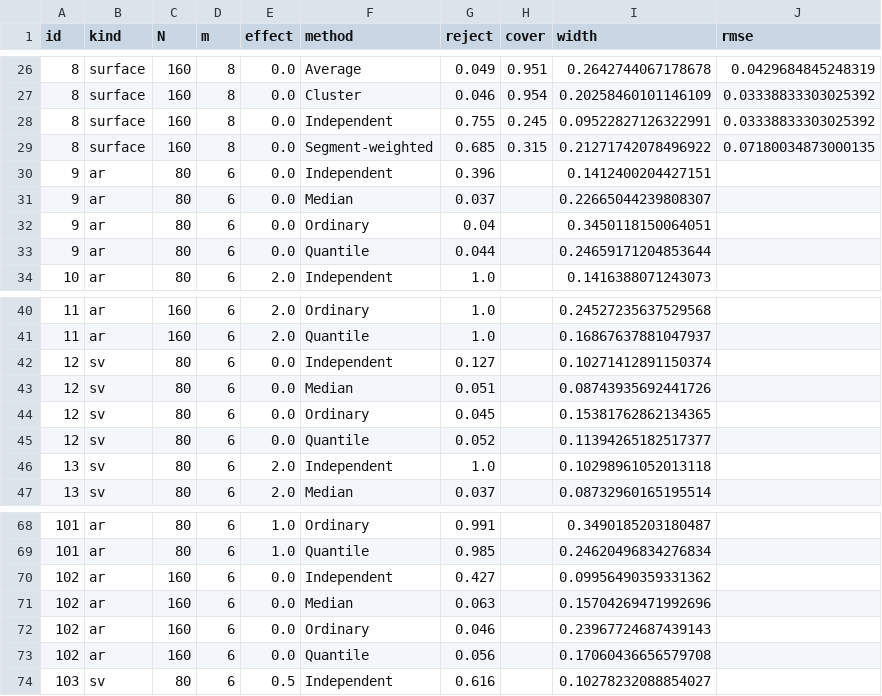
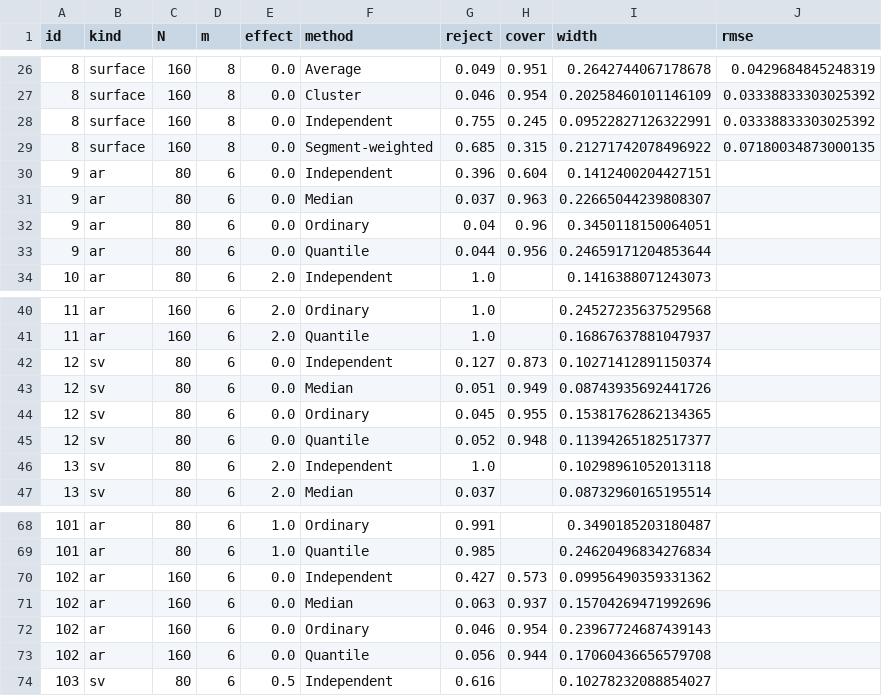
Before and after one commit to tianbochen1/QSEEG, a CSV file: research/results/simulation_summary_final.csv, drawn as a sheet; only a part is shown, gaps mark what is left out; the diff covers the shown part only.

```diff
--- a/research/results/simulation_summary_final.csv
+++ b/research/results/simulation_summary_final.csv
@@ -29,6 +29,6 @@ id,kind,N,m,effect,method,reject,cover,width,rmse
 8,surface,160,8,0.0,Segment-weighted,0.685,0.315,0.21271742078496922,0.07180034873000135
-9,ar,80,6,0.0,Independent,0.396,,0.1412400204427151,
-9,ar,80,6,0.0,Median,0.037,,0.22665044239808307,
-9,ar,80,6,0.0,Ordinary,0.04,,0.3450118150064051,
-9,ar,80,6,0.0,Quantile,0.044,,0.24659171204853644,
+9,ar,80,6,0.0,Independent,0.396,0.604,0.1412400204427151,
+9,ar,80,6,0.0,Median,0.037,0.963,0.22665044239808307,
+9,ar,80,6,0.0,Ordinary,0.04,0.96,0.3450118150064051,
+9,ar,80,6,0.0,Quantile,0.044,0.956,0.24659171204853644,
 10,ar,80,6,2.0,Independent,1.0,,0.1416388071243073,
@@ -41,6 +41,6 @@ id,kind,N,m,effect,method,reject,cover,width,rmse
 11,ar,160,6,2.0,Quantile,1.0,,0.16867637881047937,
-12,sv,80,6,0.0,Independent,0.127,,0.10271412891150374,
-12,sv,80,6,0.0,Median,0.051,,0.08743935692441726,
-12,sv,80,6,0.0,Ordinary,0.045,,0.15381762862134365,
-12,sv,80,6,0.0,Quantile,0.052,,0.11394265182517377,
+12,sv,80,6,0.0,Independent,0.127,0.873,0.10271412891150374,
+12,sv,80,6,0.0,Median,0.051,0.949,0.08743935692441726,
+12,sv,80,6,0.0,Ordinary,0.045,0.955,0.15381762862134365,
+12,sv,80,6,0.0,Quantile,0.052,0.948,0.11394265182517377,
 13,sv,80,6,2.0,Independent,1.0,,0.10298961052013118,
@@ -69,6 +69,6 @@ id,kind,N,m,effect,method,reject,cover,width,rmse
 101,ar,80,6,1.0,Quantile,0.985,,0.24620496834276834,
-102,ar,160,6,0.0,Independent,0.427,,0.09956490359331362,
-102,ar,160,6,0.0,Median,0.063,,0.15704269471992696,
-102,ar,160,6,0.0,Ordinary,0.046,,0.23967724687439143,
-102,ar,160,6,0.0,Quantile,0.056,,0.17060436656579708,
+102,ar,160,6,0.0,Independent,0.427,0.573,0.09956490359331362,
+102,ar,160,6,0.0,Median,0.063,0.937,0.15704269471992696,
+102,ar,160,6,0.0,Ordinary,0.046,0.954,0.23967724687439143,
+102,ar,160,6,0.0,Quantile,0.056,0.944,0.17060436656579708,
 103,sv,80,6,0.5,Independent,0.616,,0.10278232088854027,
```
Also changed, not shown: 16 edited cells elsewhere in this file, research/results/small_sample_summary.csv, 43 other files.
